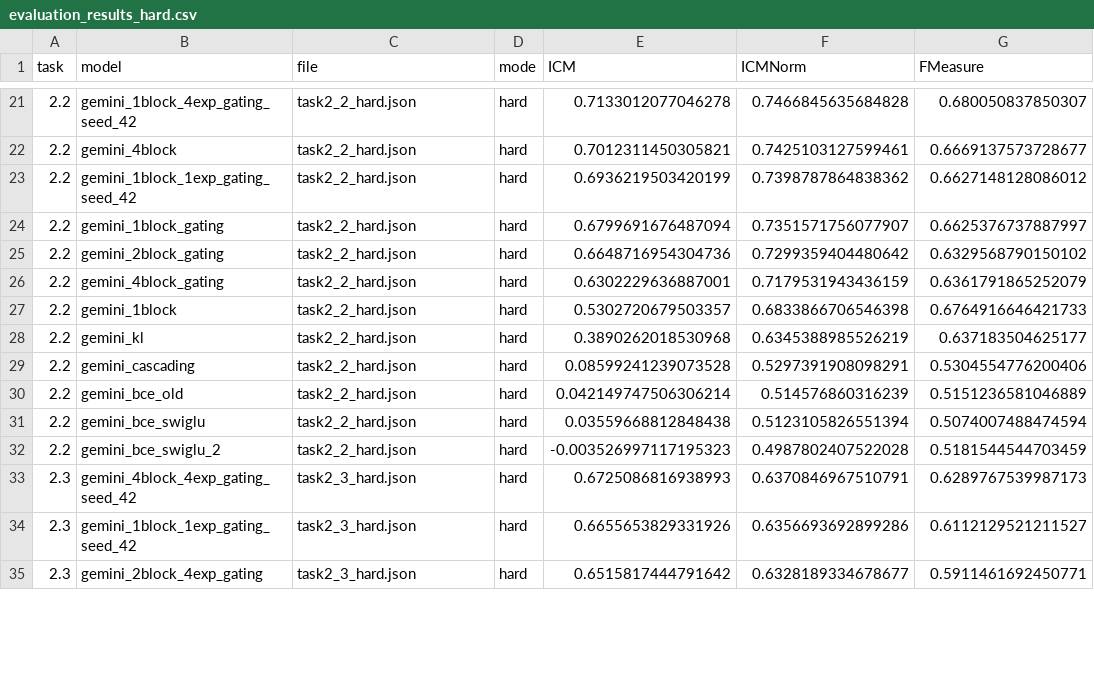
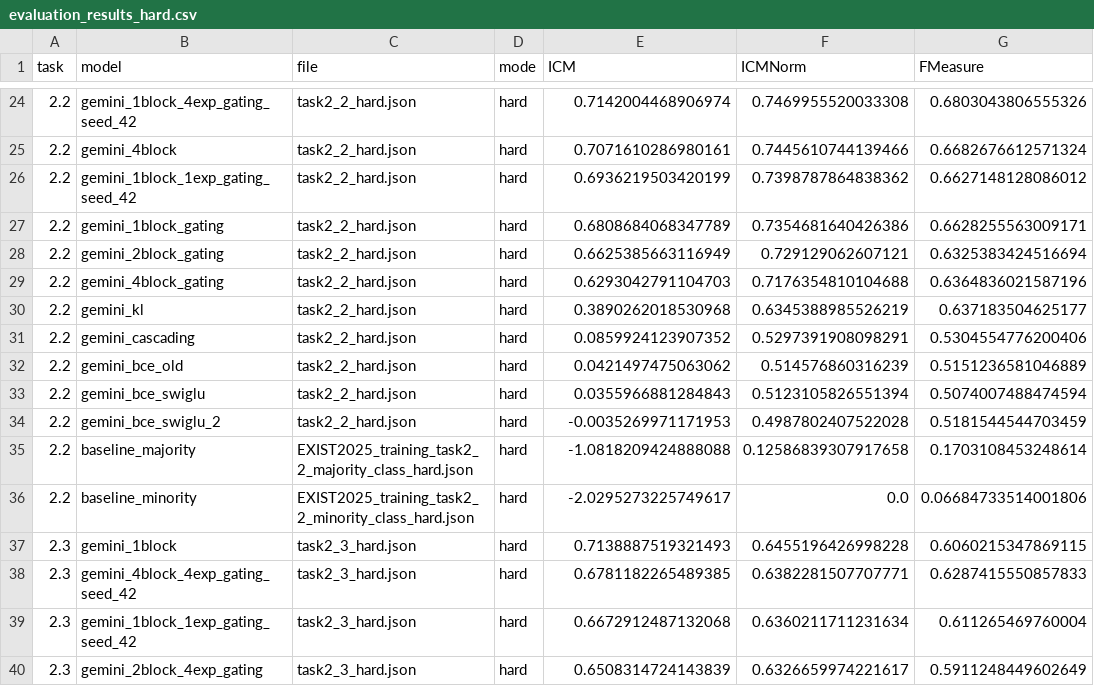
Before and after one commit to NLP-AI-Wizards/EXIST-2026, a CSV file: evaluation_results_hard.csv, drawn as a sheet; only a part is shown, gaps mark what is left out; the diff covers the shown part only.

```diff
--- a/evaluation_results_hard.csv
+++ b/evaluation_results_hard.csv
@@ -21,15 +24,17 @@ task,model,file,mode,ICM,ICMNorm,FMeasure
-2.2,gemini_1block_4exp_gating_seed_42,task2_2_hard.json,hard,0.7133012077046278,0.7466845635684828,0.680050837850307
-2.2,gemini_4block,task2_2_hard.json,hard,0.7012311450305821,0.7425103127599461,0.6669137573728677
+2.2,gemini_1block_4exp_gating_seed_42,task2_2_hard.json,hard,0.7142004468906974,0.7469955520033308,0.6803043806555326
+2.2,gemini_4block,task2_2_hard.json,hard,0.7071610286980161,0.7445610744139466,0.6682676612571324
 2.2,gemini_1block_1exp_gating_seed_42,task2_2_hard.json,hard,0.6936219503420199,0.7398787864838362,0.6627148128086012
-2.2,gemini_1block_gating,task2_2_hard.json,hard,0.6799691676487094,0.7351571756077907,0.6625376737887997
-2.2,gemini_2block_gating,task2_2_hard.json,hard,0.6648716954304736,0.7299359404480642,0.6329568790150102
-2.2,gemini_4block_gating,task2_2_hard.json,hard,0.6302229636887001,0.7179531943436159,0.6361791865252079
-2.2,gemini_1block,task2_2_hard.json,hard,0.5302720679503357,0.6833866706546398,0.6764916646421733
+2.2,gemini_1block_gating,task2_2_hard.json,hard,0.6808684068347789,0.7354681640426386,0.6628255563009171
+2.2,gemini_2block_gating,task2_2_hard.json,hard,0.6625385663116949,0.729129062607121,0.6325383424516694
+2.2,gemini_4block_gating,task2_2_hard.json,hard,0.6293042791104703,0.7176354810104688,0.6364836021587196
 2.2,gemini_kl,task2_2_hard.json,hard,0.3890262018530968,0.6345388985526219,0.637183504625177
-2.2,gemini_cascading,task2_2_hard.json,hard,0.08599241239073528,0.5297391908098291,0.5304554776200406
-2.2,gemini_bce_old,task2_2_hard.json,hard,0.042149747506306214,0.514576860316239,0.5151236581046889
-2.2,gemini_bce_swiglu,task2_2_hard.json,hard,0.03559668812848438,0.5123105826551394,0.5074007488474594
-2.2,gemini_bce_swiglu_2,task2_2_hard.json,hard,-0.003526997117195323,0.4987802407522028,0.5181544544703459
-2.3,gemini_4block_4exp_gating_seed_42,task2_3_hard.json,hard,0.6725086816938993,0.6370846967510791,0.6289767539987173
-2.3,gemini_1block_1exp_gating_seed_42,task2_3_hard.json,hard,0.6655653829331926,0.6356693692899286,0.6112129521211527
-2.3,gemini_2block_4exp_gating,task2_3_hard.json,hard,0.6515817444791642,0.6328189334678677,0.5911461692450771
+2.2,gemini_cascading,task2_2_hard.json,hard,0.0859924123907352,0.5297391908098291,0.5304554776200406
+2.2,gemini_bce_old,task2_2_hard.json,hard,0.0421497475063062,0.514576860316239,0.5151236581046889
+2.2,gemini_bce_swiglu,task2_2_hard.json,hard,0.0355966881284843,0.5123105826551394,0.5074007488474594
+2.2,gemini_bce_swiglu_2,task2_2_hard.json,hard,-0.0035269971171953,0.4987802407522028,0.5181544544703459
+2.2,baseline_majority,EXIST2025_training_task2_2_majority_class_hard.json,hard,-1.0818209424888088,0.12586839307917658,0.1703108453248614
+2.2,baseline_minority,EXIST2025_training_task2_2_minority_class_hard.json,hard,-2.0295273225749617,0.0,0.06684733514001806
+2.3,gemini_1block,task2_3_hard.json,hard,0.7138887519321493,0.6455196426998228,0.6060215347869115
+2.3,gemini_4block_4exp_gating_seed_42,task2_3_hard.json,hard,0.6781182265489385,0.6382281507707771,0.6287415550857833
+2.3,gemini_1block_1exp_gating_seed_42,task2_3_hard.json,hard,0.6672912487132068,0.6360211711231634,0.611265469760004
+2.3,gemini_2block_4exp_gating,task2_3_hard.json,hard,0.6508314724143839,0.6326659974221617,0.5911248449602649
```
Also changed, not shown: 6 added rows, 1 removed row and 43 edited cells elsewhere in this file, evaluation_results_soft.csv, 51 other files.
